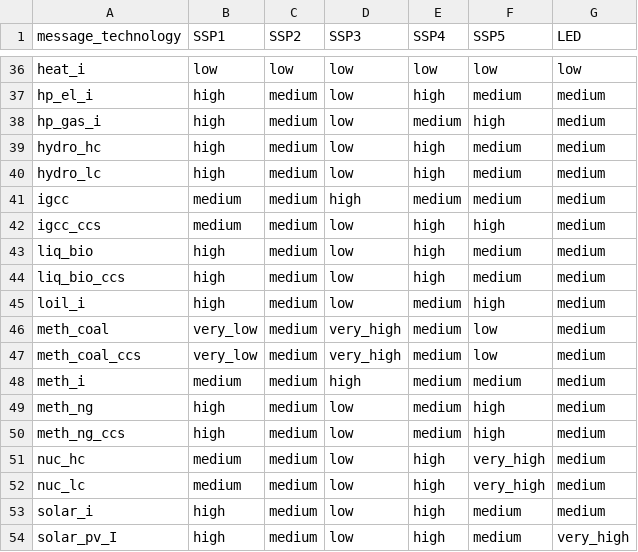
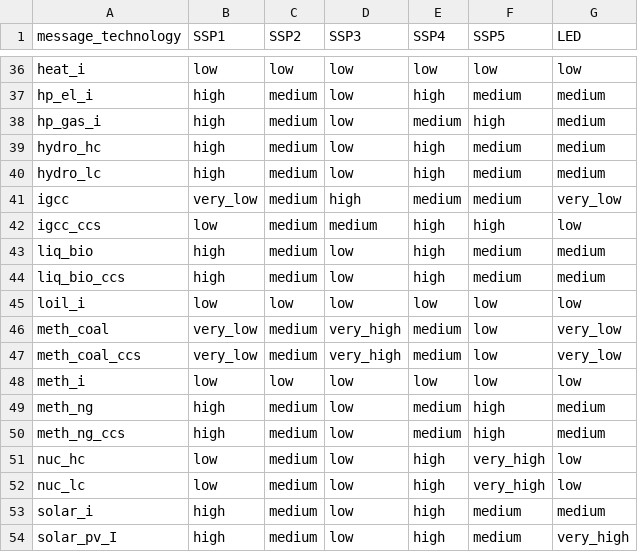
Before and after one commit to shaohuizhang/message-ix-models, a CSV file: message_ix_models/data/costs/energy/scenarios_reduction.csv, drawn as a sheet; only a part is shown, gaps mark what is left out; the diff covers the shown part only.

```diff
--- a/message_ix_models/data/costs/energy/scenarios_reduction.csv
+++ b/message_ix_models/data/costs/energy/scenarios_reduction.csv
@@ -40,14 +40,14 @@ hydro_hc,high,medium,low,high,medium,medium
 hydro_lc,high,medium,low,high,medium,medium
-igcc,medium,medium,high,medium,medium,medium
-igcc_ccs,medium,medium,low,high,high,medium
+igcc,very_low,medium,high,medium,medium,very_low
+igcc_ccs,low,medium,medium,high,high,low
 liq_bio,high,medium,low,high,medium,medium
 liq_bio_ccs,high,medium,low,high,medium,medium
-loil_i,high,medium,low,medium,high,medium
-meth_coal,very_low,medium,very_high,medium,low,medium
-meth_coal_ccs,very_low,medium,very_high,medium,low,medium
-meth_i,medium,medium,high,medium,medium,medium
+loil_i,low,low,low,low,low,low
+meth_coal,very_low,medium,very_high,medium,low,very_low
+meth_coal_ccs,very_low,medium,very_high,medium,low,very_low
+meth_i,low,low,low,low,low,low
 meth_ng,high,medium,low,medium,high,medium
 meth_ng_ccs,high,medium,low,medium,high,medium
-nuc_hc,medium,medium,low,high,very_high,medium
-nuc_lc,medium,medium,low,high,very_high,medium
+nuc_hc,low,medium,low,high,very_high,low
+nuc_lc,low,medium,low,high,very_high,low
 solar_i,high,medium,low,high,medium,medium
```
Also changed, not shown: 58 edited cells elsewhere in this file, message_ix_models/data/costs/energy/cost_reduction.csv.
